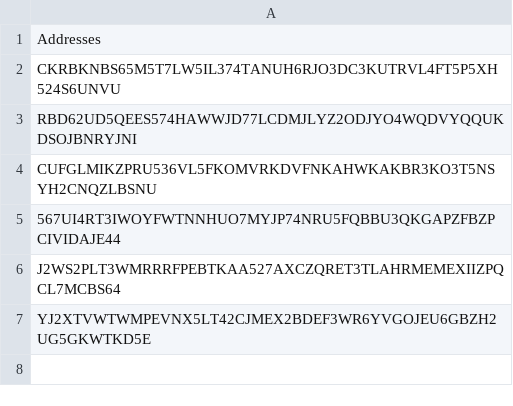
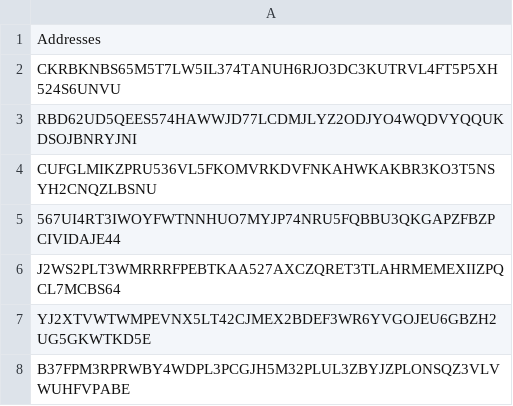
Before and after one commit to DavisWeaver/blockrank, a CSV file: data/432975976_whitelist.csv, drawn as a sheet; the diff names each change by its address in the sheet, - before the commit and + after, or states it on an @@ line.

```diff
--- a/data/432975976_whitelist.csv
+++ b/data/432975976_whitelist.csv
+row 8: B37FPM3RPRWBY4WDPL3PCGJH5M32PLUL3ZBYJZPLONSQZ3VLVWUHFVPABE
```
Also changed, not shown: data/312412702_whitelist.csv, data/361806984_whitelist.csv, 12 other files.
